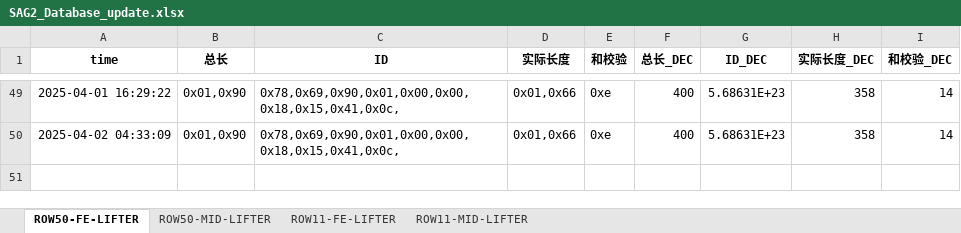
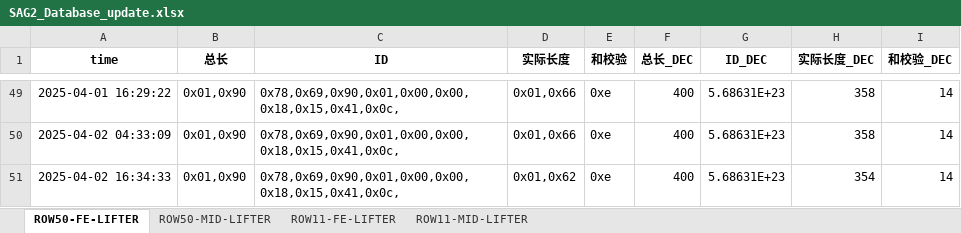
Before and after one commit to weichencsu/amman2503, an Excel workbook: SAG2_Database_update.xlsx, sheet ROW50-FE-LIFTER, drawn as a sheet; only a part is shown, gaps mark what is left out; values as stored, in another font and other column widths than the file's, no borders; the diff names each change by its address in the sheet, - before the commit and + after, or states it on an @@ line.

```diff
--- a/SAG2_Database_update.xlsx (sheet ROW50-FE-LIFTER)
+++ b/SAG2_Database_update.xlsx (sheet ROW50-FE-LIFTER)
+row 51: 2025-04-02 16:34:33 | 0x01,0x90 | 0x78,0x69,0x90,0x01,0x00,0x00,0x18,0x15,0x41,0x0c, | 0x01,0x62 | 0xe | 400 | 5.68631E+23 | 354 | 14
```
Also changed, not shown: sheet ROW11-FE-LIFTER, sheet ROW11-MID-LIFTER, sheet ROW50-MID-LIFTER.
